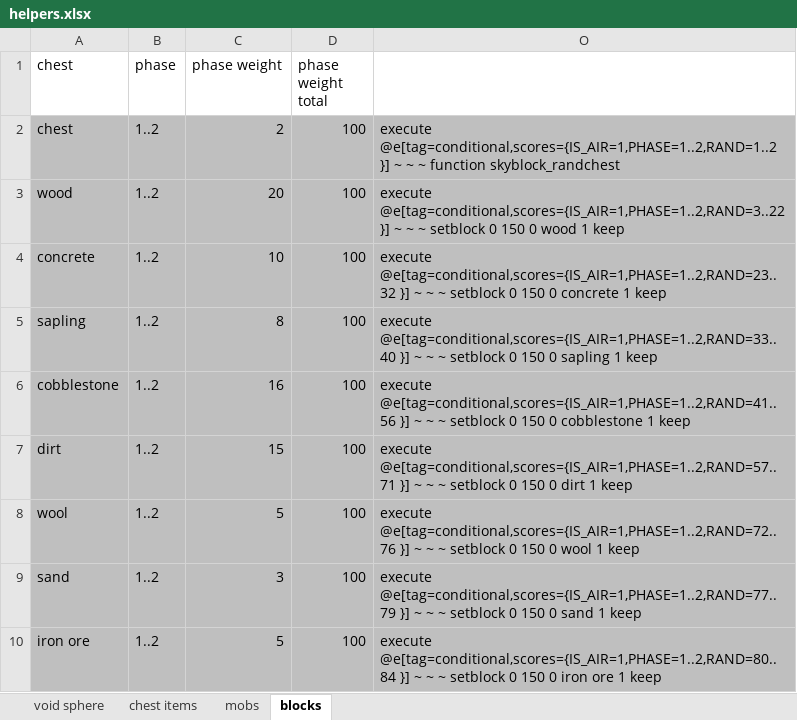
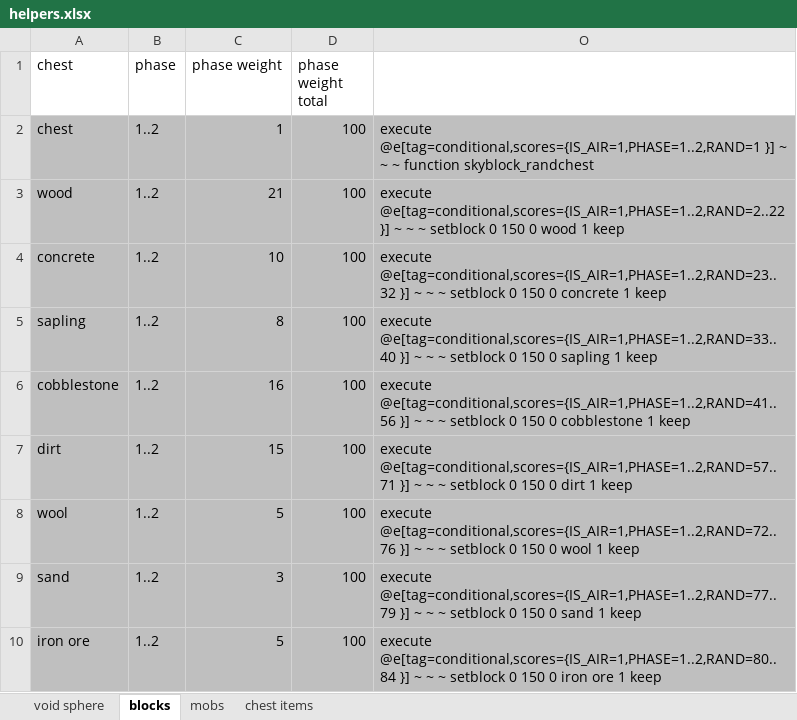
Before and after one commit to codeperfectordie/SkyblockMod, an Excel workbook: helpers.xlsx, sheet blocks, drawn as a sheet; only a part is shown; values as stored, in another font and other column widths than the file's, no borders; the diff names each change by its address in the sheet, - before the commit and + after, or states it on an @@ line.

Commit message:
Add files via upload
added heads to random chest ;)

```diff
--- a/helpers.xlsx (sheet blocks)
+++ b/helpers.xlsx (sheet blocks)
@@ sheet tab order changed: void sphere | blocks | mobs | chest items @@
-C2 (phase weight): 2
+C2 (phase weight): 1
-O2: execute @e[tag=conditional,scores={IS_AIR=1,PHASE=1..2,RAND=1..2 }] ~…
+O2: execute @e[tag=conditional,scores={IS_AIR=1,PHASE=1..2,RAND=1 }] ~…
-C3 (phase weight): 20
+C3 (phase weight): 21
-O3: execute @e[tag=conditional,scores={IS_AIR=1,PHASE=1..2,RAND=3..22 }] ~…
+O3: execute @e[tag=conditional,scores={IS_AIR=1,PHASE=1..2,RAND=2..22 }] ~…
```
Also changed, not shown: sheet chest items, sheet mobs, formulas that keep their value, hidden cells.
